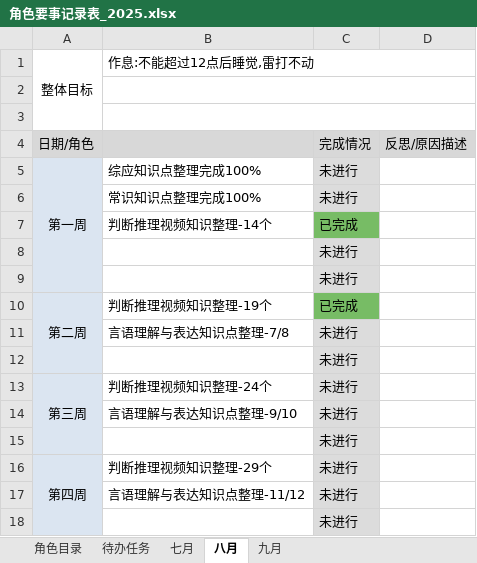
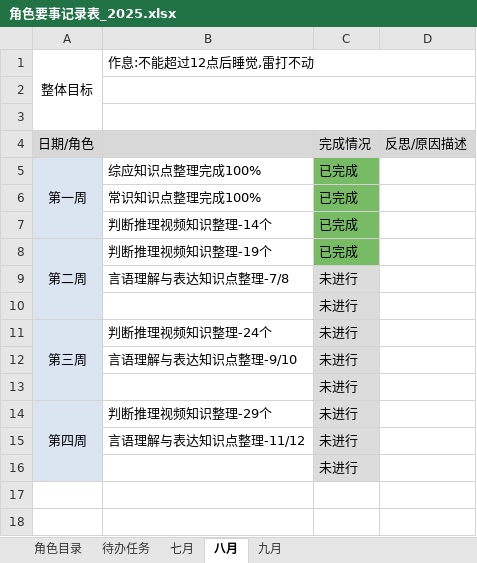
Before and after one commit to monkeyGeek369/icarus_monkeyGeek_source, an Excel workbook: file/personal/roleImportant/角色要事记录表_2025.xlsx, sheet 八月, drawn as a sheet; values as stored, in another font and other column widths than the file's, no borders; the diff names each change by its address in the sheet, - before the commit and + after, or states it on an @@ line.

```diff
--- a/file/personal/roleImportant/角色要事记录表_2025.xlsx (sheet 八月)
+++ b/file/personal/roleImportant/角色要事记录表_2025.xlsx (sheet 八月)
-C5:C6: 未进行
+C5:C6: 已完成
-C5:C6 fill: #DCDCDC
+C5:C6 fill: #77BC65
-row 8:  |  | 未进行
-row 9:  |  | 未进行
```
Also changed, not shown: 1 other file.
